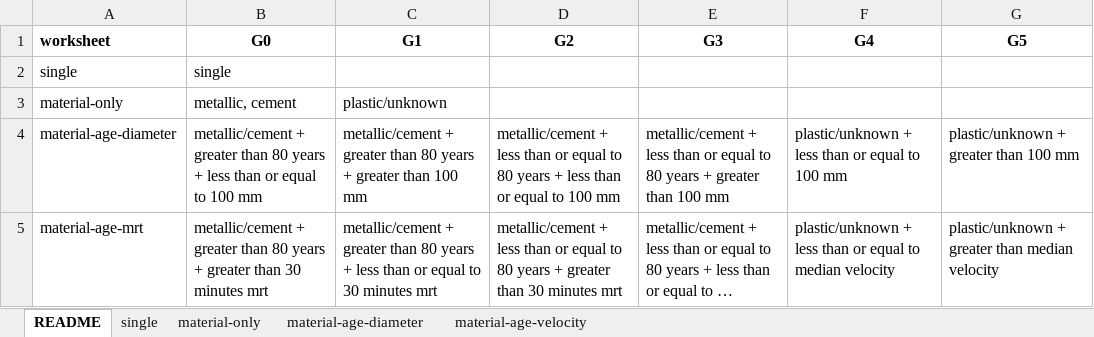
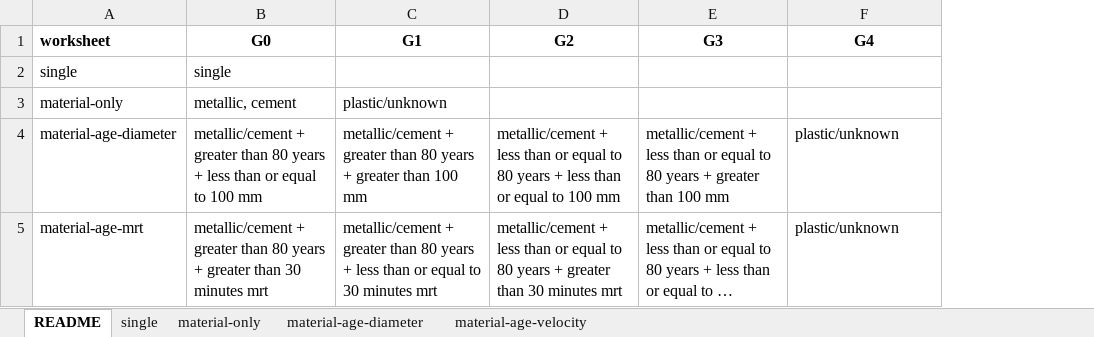
Before and after one commit to bradleywjenks/bayesian-wq-calibration, an Excel workbook: results/wq/ga_calibration.xlsx, sheet README, drawn as a sheet; long unchanged cells end in …; values as stored, in another font and other column widths than the file's, no borders; the diff names each change by its address in the sheet, - before the commit and + after, or states it on an @@ line.

```diff
--- a/results/wq/ga_calibration.xlsx (sheet README)
+++ b/results/wq/ga_calibration.xlsx (sheet README)
-column G (G5), rows 4-5: plastic/unknown + greater than 100 mm | plastic/unknown + greater than median velocity
-F4 (G4): plastic/unknown + less than or equal to 100 mm
+F4 (G4): plastic/unknown
-F5 (G4): plastic/unknown + less than or equal to median velocity
+F5 (G4): plastic/unknown
```
Also changed, not shown: sheet material-age-velocity, sheet material-age-diameter, 8 other files.
